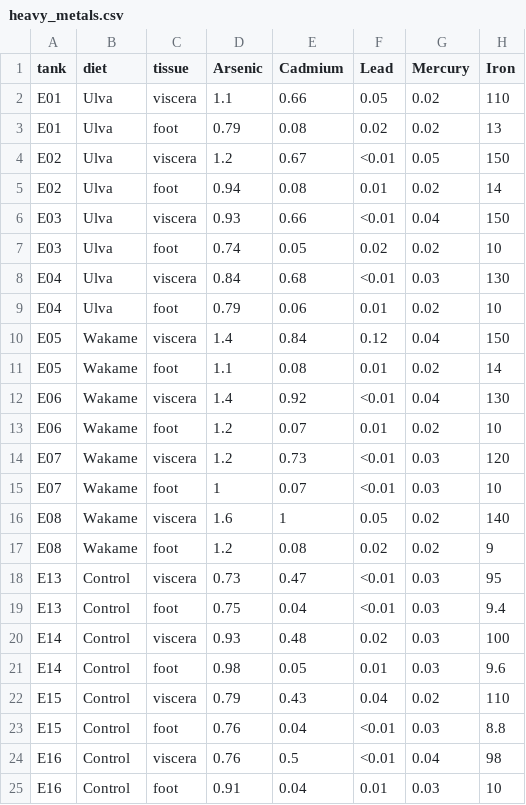
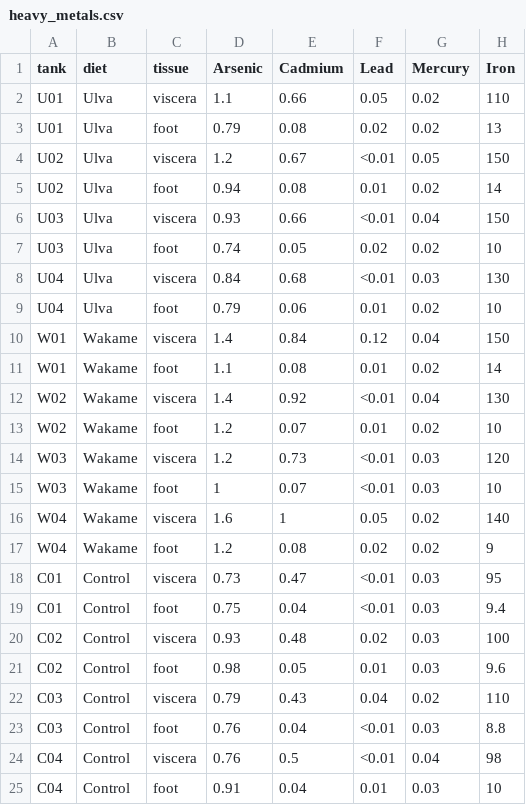
Before and after one commit to RebeccaPedler/Ulva_diets_abalone, a CSV file: data/heavy_metals.csv, drawn as a sheet.

```diff
--- a/data/heavy_metals.csv
+++ b/data/heavy_metals.csv
@@ -1,25 +1,25 @@
 tank,diet,tissue,Arsenic,Cadmium,Lead,Mercury,Iron
-E01,Ulva,viscera,1.1,0.66,0.05,0.02,110
-E01,Ulva,foot,0.79,0.08,0.02,0.02,13
-E02,Ulva,viscera,1.2,0.67,<0.01,0.05,150
-E02,Ulva,foot,0.94,0.08,0.01,0.02,14
-E03,Ulva,viscera,0.93,0.66,<0.01,0.04,150
-E03,Ulva,foot,0.74,0.05,0.02,0.02,10
-E04,Ulva,viscera,0.84,0.68,<0.01,0.03,130
-E04,Ulva,foot,0.79,0.06,0.01,0.02,10
-E05,Wakame,viscera,1.4,0.84,0.12,0.04,150
-E05,Wakame,foot,1.1,0.08,0.01,0.02,14
-E06,Wakame,viscera,1.4,0.92,<0.01,0.04,130
-E06,Wakame,foot,1.2,0.07,0.01,0.02,10
-E07,Wakame,viscera,1.2,0.73,<0.01,0.03,120
-E07,Wakame,foot,1,0.07,<0.01,0.03,10
-E08,Wakame,viscera,1.6,1,0.05,0.02,140
-E08,Wakame,foot,1.2,0.08,0.02,0.02,9
-E13,Control,viscera,0.73,0.47,<0.01,0.03,95
-E13,Control,foot,0.75,0.04,<0.01,0.03,9.4
-E14,Control,viscera,0.93,0.48,0.02,0.03,100
-E14,Control,foot,0.98,0.05,0.01,0.03,9.6
-E15,Control,viscera,0.79,0.43,0.04,0.02,110
-E15,Control,foot,0.76,0.04,<0.01,0.03,8.8
-E16,Control,viscera,0.76,0.5,<0.01,0.04,98
-E16,Control,foot,0.91,0.04,0.01,0.03,10
+U01,Ulva,viscera,1.1,0.66,0.05,0.02,110
+U01,Ulva,foot,0.79,0.08,0.02,0.02,13
+U02,Ulva,viscera,1.2,0.67,<0.01,0.05,150
+U02,Ulva,foot,0.94,0.08,0.01,0.02,14
+U03,Ulva,viscera,0.93,0.66,<0.01,0.04,150
+U03,Ulva,foot,0.74,0.05,0.02,0.02,10
+U04,Ulva,viscera,0.84,0.68,<0.01,0.03,130
+U04,Ulva,foot,0.79,0.06,0.01,0.02,10
+W01,Wakame,viscera,1.4,0.84,0.12,0.04,150
+W01,Wakame,foot,1.1,0.08,0.01,0.02,14
+W02,Wakame,viscera,1.4,0.92,<0.01,0.04,130
+W02,Wakame,foot,1.2,0.07,0.01,0.02,10
+W03,Wakame,viscera,1.2,0.73,<0.01,0.03,120
+W03,Wakame,foot,1,0.07,<0.01,0.03,10
+W04,Wakame,viscera,1.6,1,0.05,0.02,140
+W04,Wakame,foot,1.2,0.08,0.02,0.02,9
+C01,Control,viscera,0.73,0.47,<0.01,0.03,95
+C01,Control,foot,0.75,0.04,<0.01,0.03,9.4
+C02,Control,viscera,0.93,0.48,0.02,0.03,100
+C02,Control,foot,0.98,0.05,0.01,0.03,9.6
+C03,Control,viscera,0.79,0.43,0.04,0.02,110
+C03,Control,foot,0.76,0.04,<0.01,0.03,8.8
+C04,Control,viscera,0.76,0.5,<0.01,0.04,98
+C04,Control,foot,0.91,0.04,0.01,0.03,10
```
Also changed, not shown: 8 other files.
